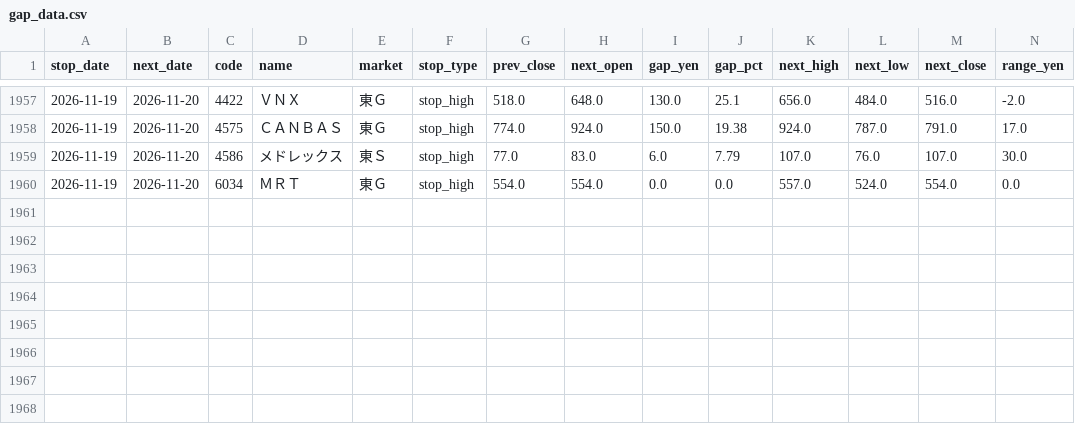
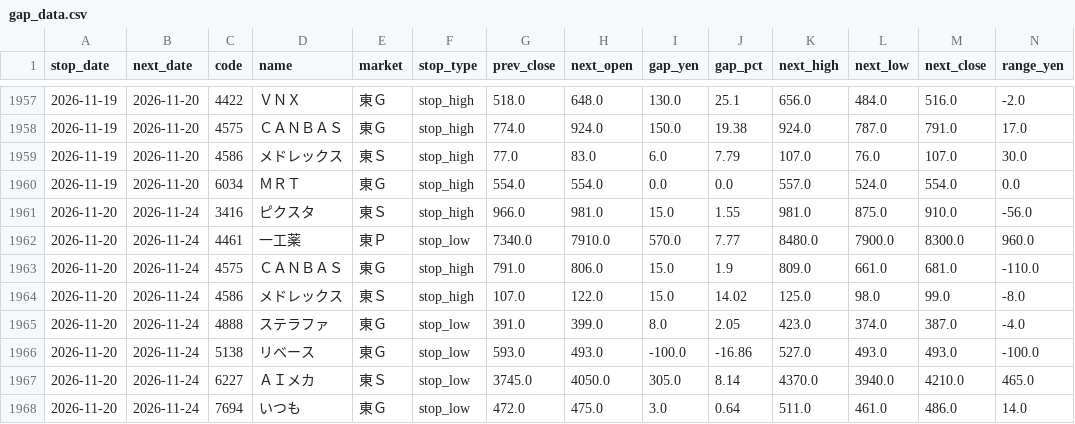
Before and after one commit to jpn-x/kabu-stop, a CSV file: data/gap_data.csv, drawn as a sheet; only a part is shown, gaps mark what is left out; rows hold the shown columns only; the diff names each change by its address in the sheet, - before the commit and + after, or states it on an @@ line.

```diff
--- a/data/gap_data.csv
+++ b/data/gap_data.csv
+row 1961: 2026-11-20 | 2026-11-24 | 3416 | ピクスタ | 東Ｓ | stop_high | 966.0 | 981.0 | 15.0 | 1.55 | 981.0 | 875.0 | 910.0 | -56.0
+row 1962: 2026-11-20 | 2026-11-24 | 4461 | 一工薬 | 東Ｐ | stop_low | 7340.0 | 7910.0 | 570.0 | 7.77 | 8480.0 | 7900.0 | 8300.0 | 960.0
+row 1963: 2026-11-20 | 2026-11-24 | 4575 | ＣＡＮＢＡＳ | 東Ｇ | stop_high | 791.0 | 806.0 | 15.0 | 1.9 | 809.0 | 661.0 | 681.0 | -110.0
+row 1964: 2026-11-20 | 2026-11-24 | 4586 | メドレックス | 東Ｓ | stop_high | 107.0 | 122.0 | 15.0 | 14.02 | 125.0 | 98.0 | 99.0 | -8.0
+row 1965: 2026-11-20 | 2026-11-24 | 4888 | ステラファ | 東Ｇ | stop_low | 391.0 | 399.0 | 8.0 | 2.05 | 423.0 | 374.0 | 387.0 | -4.0
+row 1966: 2026-11-20 | 2026-11-24 | 5138 | リベース | 東Ｇ | stop_low | 593.0 | 493.0 | -100.0 | -16.86 | 527.0 | 493.0 | 493.0 | -100.0
+row 1967: 2026-11-20 | 2026-11-24 | 6227 | ＡＩメカ | 東Ｓ | stop_low | 3745.0 | 4050.0 | 305.0 | 8.14 | 4370.0 | 3940.0 | 4210.0 | 465.0
+row 1968: 2026-11-20 | 2026-11-24 | 7694 | いつも | 東Ｇ | stop_low | 472.0 | 475.0 | 3.0 | 0.64 | 511.0 | 461.0 | 486.0 | 14.0
```
